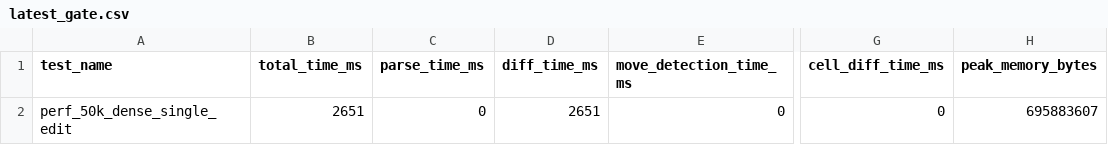
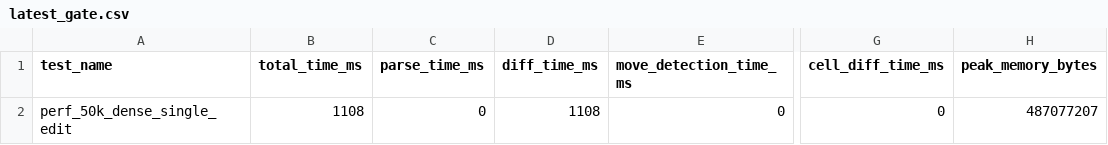
Before and after one commit to dvorakstephen11/tabulensis, a CSV file: benchmarks/latest_gate.csv, drawn as a sheet; only a part is shown, gaps mark what is left out; the diff names each change by its address in the sheet, - before the commit and + after, or states it on an @@ line.

```diff
--- a/benchmarks/latest_gate.csv
+++ b/benchmarks/latest_gate.csv
-B2 (total_time_ms): 2651
+B2 (total_time_ms): 1108
-D2 (diff_time_ms): 2651
+D2 (diff_time_ms): 1108
-H2 (peak_memory_bytes): 695883607
+H2 (peak_memory_bytes): 487077207
```
Also changed, not shown: benchmarks/latest_e2e.csv, benchmarks/latest_fullscale.csv, 33 other files.
